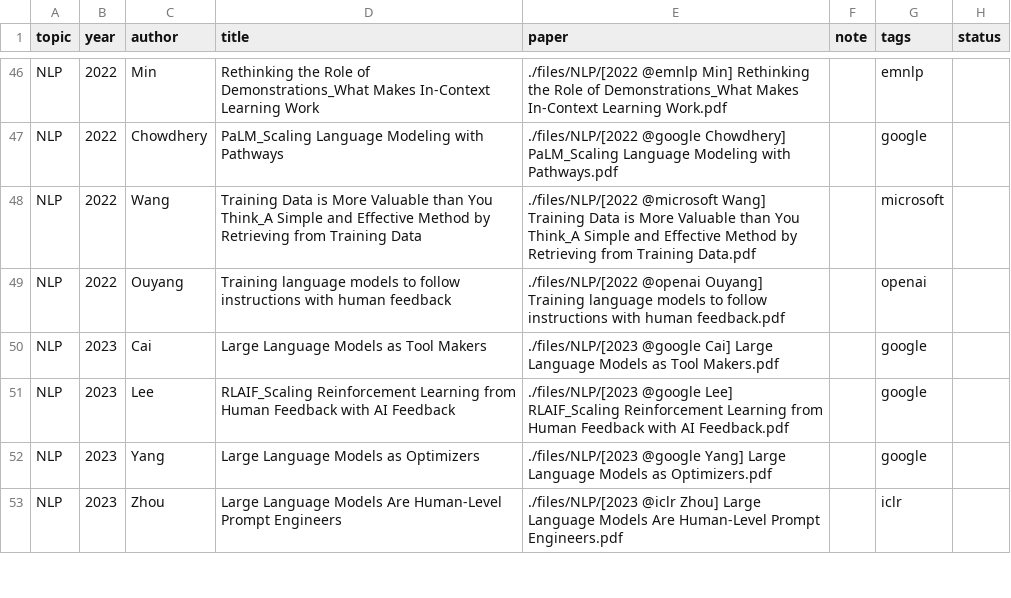
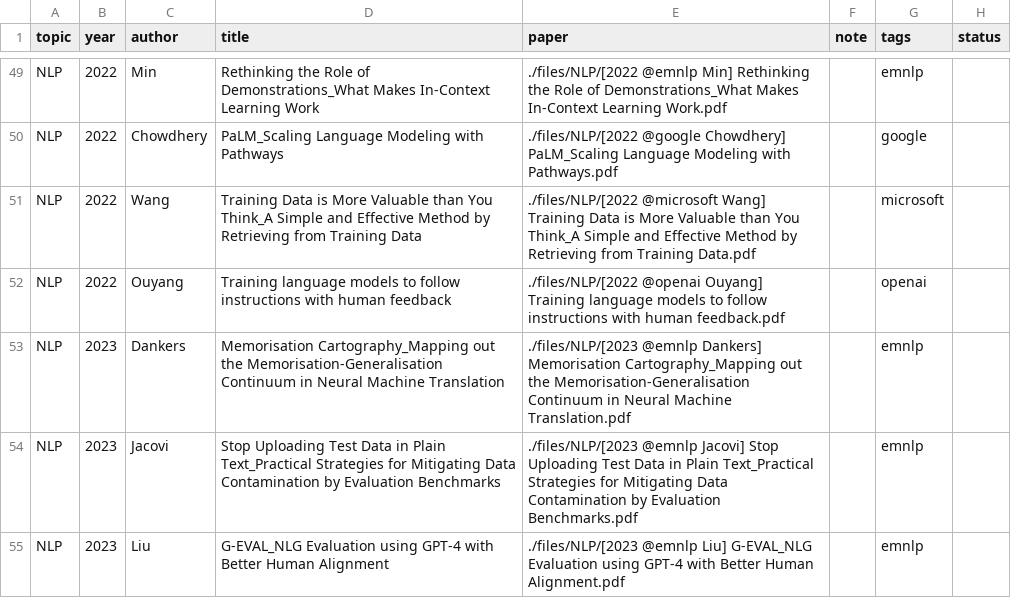
Before and after one commit to quyujunbbb/paper_collection, a CSV file: automation/database.csv, drawn as a sheet; only a part is shown, gaps mark what is left out; the shorter side is filled out with more unchanged rows; the diff covers the shown part only; the diff names each change by its address in the sheet, - before the commit and + after, or states it on an @@ line.

Commit message:
Add papers from emnlp and neurips

```diff
--- a/automation/database.csv
+++ b/automation/database.csv
+row 53: NLP | 2023 | Dankers | Memorisation Cartography_Mapping out the Memorisation-Generalisation Continuum in Neural Machine Translation | ./files/NLP/[2023 @emnlp Dankers] Memorisation Cartography_Mapping out the Memorisation-Generalisation Continuum in Neural Machine Translation.pdf |  | emnlp
+row 54: NLP | 2023 | Jacovi | Stop Uploading Test Data in Plain Text_Practical Strategies for Mitigating Data Contamination by Evaluation Benchmarks | ./files/NLP/[2023 @emnlp Jacovi] Stop Uploading Test Data in Plain Text_Practical Strategies for Mitigating Data Contamination by Evaluation Benchmarks.pdf |  | emnlp
+row 55: NLP | 2023 | Liu | G-EVAL_NLG Evaluation using GPT-4 with Better Human Alignment | ./files/NLP/[2023 @emnlp Liu] G-EVAL_NLG Evaluation using GPT-4 with Better Human Alignment.pdf |  | emnlp
```
Also changed, not shown: 22 added rows elsewhere in this file, 30 other files.
